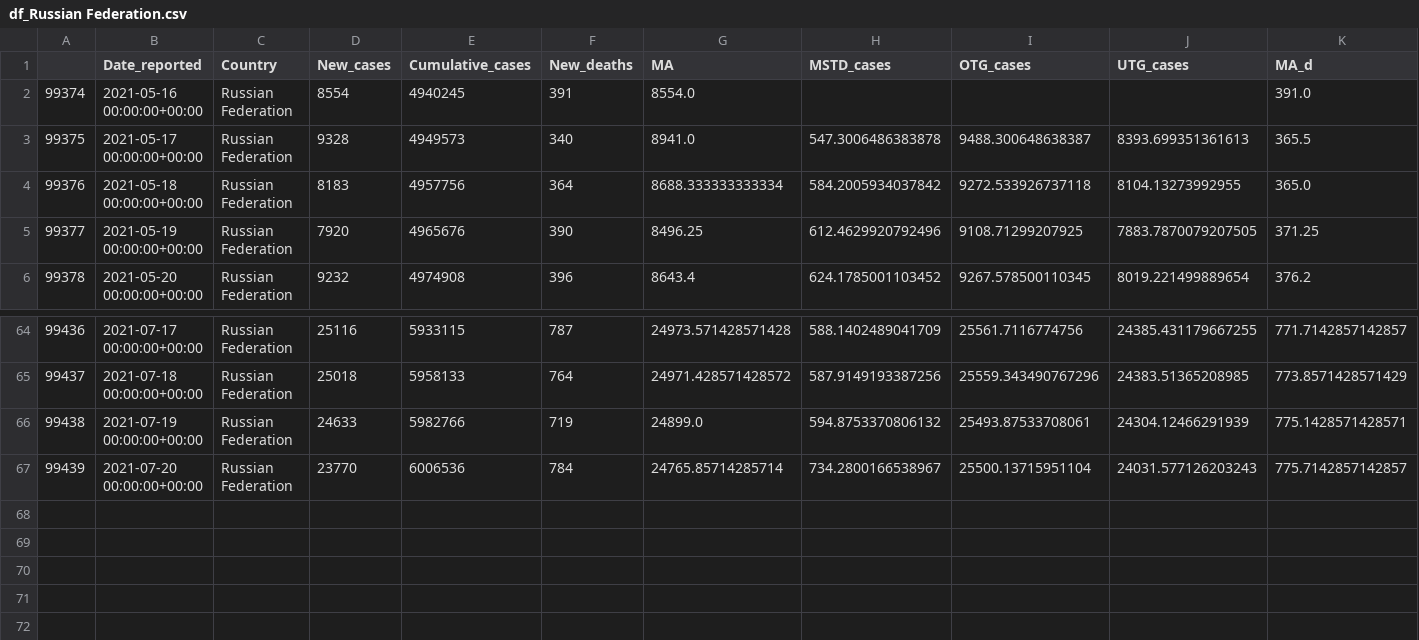
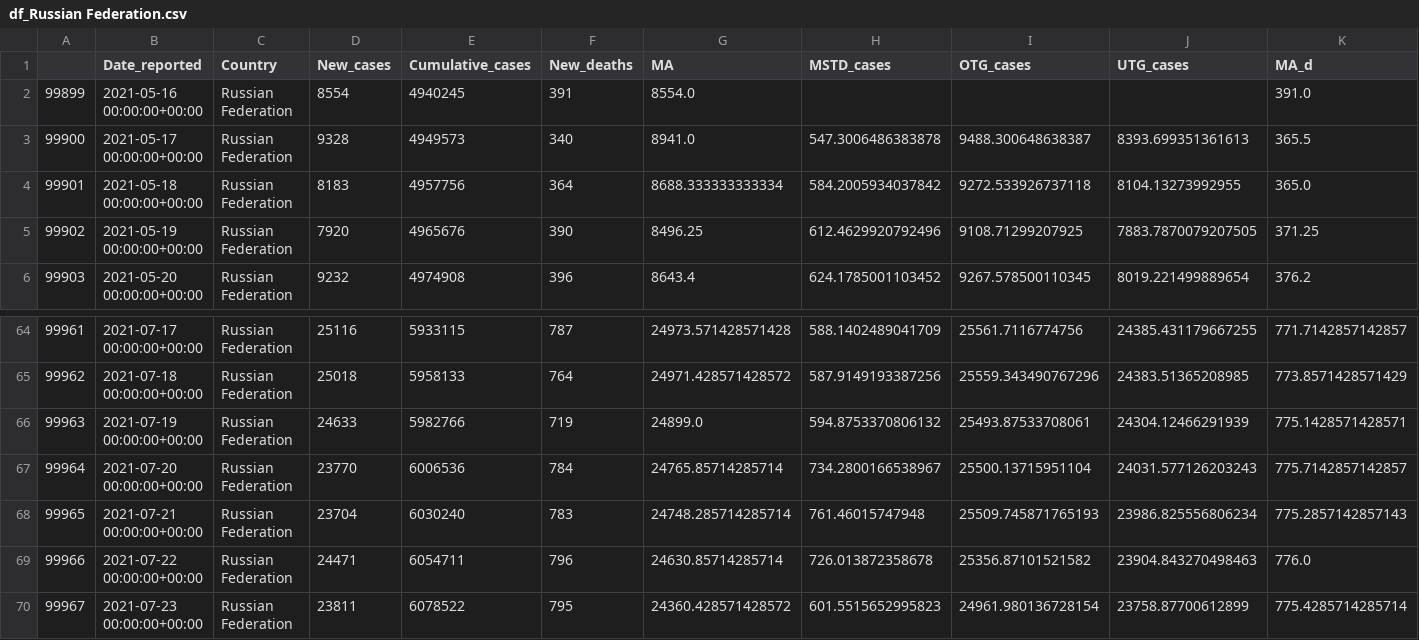
Before and after one commit to GarunWindtotem/Auswertung_Covid_19, a CSV file: output/Dataframes/df_Russian Federation.csv, drawn as a sheet; only a part is shown, gaps mark what is left out; rows hold the shown columns only; the diff names each change by its address in the sheet, - before the commit and + after, or states it on an @@ line.

```diff
--- a/output/Dataframes/df_Russian Federation.csv
+++ b/output/Dataframes/df_Russian Federation.csv
@@ column A renumbered between rows 2 and 67 @@
+row 68: 99965 | 2021-07-21 00:00:00+00:00 | Russian Federation | 23704 | 6030240 | 783 | 24748.285714285714 | 761.46015747948 | 25509.745871765193 | 23986.825556806234 | 775.2857142857143
+row 69: 99966 | 2021-07-22 00:00:00+00:00 | Russian Federation | 24471 | 6054711 | 796 | 24630.85714285714 | 726.013872358678 | 25356.87101521582 | 23904.843270498463 | 776.0
+row 70: 99967 | 2021-07-23 00:00:00+00:00 | Russian Federation | 23811 | 6078522 | 795 | 24360.428571428572 | 601.5515652995823 | 24961.980136728154 | 23758.87700612899 | 775.4285714285714
```
Also changed, not shown: output/Dataframes/df_Germany.csv, output/Dataframes/df_Italy.csv, 34 other files.
